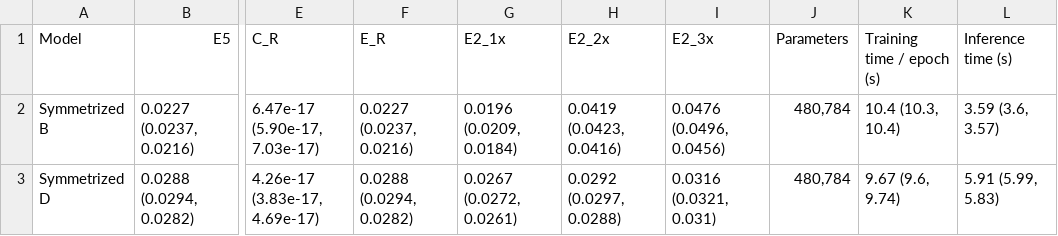
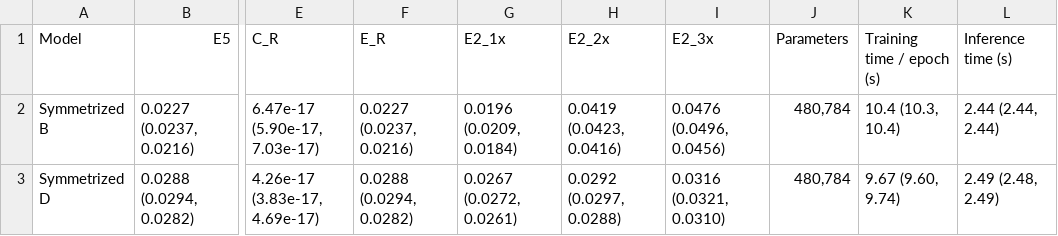
Before and after one commit to syeddaniyalg/cs434-pa2, a CSV file: artifacts/tables/table_6.csv, drawn as a sheet; only a part is shown, gaps mark what is left out; the diff names each change by its address in the sheet, - before the commit and + after, or states it on an @@ line.

```diff
--- a/artifacts/tables/table_6.csv
+++ b/artifacts/tables/table_6.csv
-L2 (Inference time (s)): 3.59 (3.6, 3.57)
+L2 (Inference time (s)): 2.44 (2.44, 2.44)
-I3 (E2_3x): 0.0316 (0.0321, 0.031)
+I3 (E2_3x): 0.0316 (0.0321, 0.0310)
-K3 (Training time / epoch (s)): 9.67 (9.6, 9.74)
+K3 (Training time / epoch (s)): 9.67 (9.60, 9.74)
-L3 (Inference time (s)): 5.91 (5.99, 5.83)
+L3 (Inference time (s)): 2.49 (2.48, 2.49)
```
Also changed, not shown: artifacts/tables/table_2.csv, artifacts/tables/table_3.csv, 41 other files.
